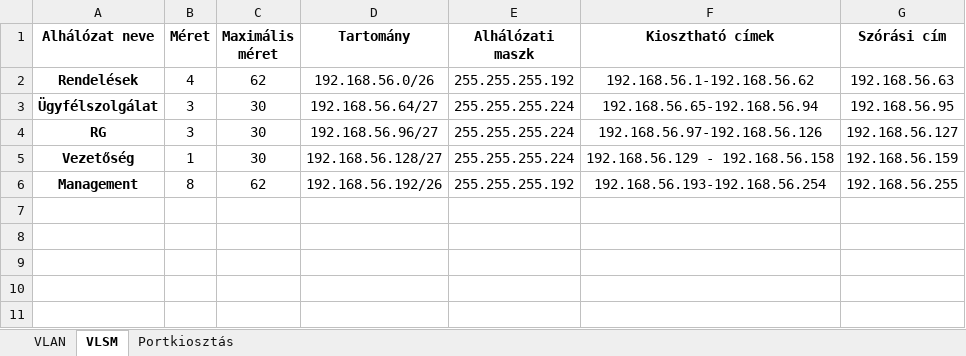
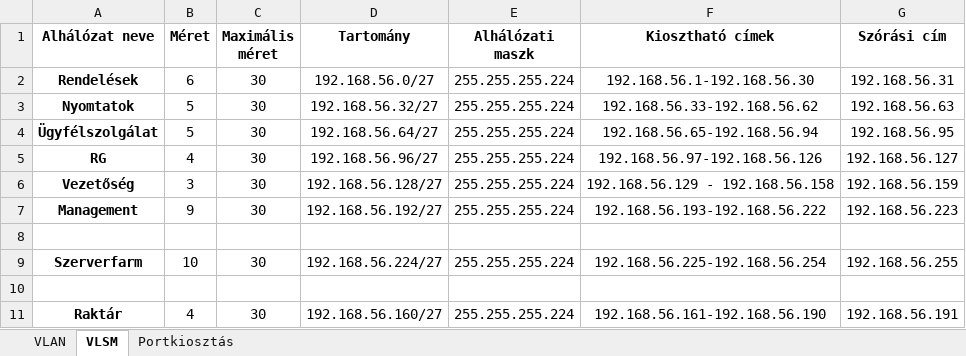
Before and after one commit to Gabor08/QuantumLink, an Excel workbook: elavult/Logikai_topologia_kiegeszites.xlsx, sheet VLSM, drawn as a sheet; values as stored, in another font and other column widths than the file's, no borders; addresses are those after the commit; the diff names each change by its address in the sheet, - before the commit and + after, or states it on an @@ line.

```diff
--- a/elavult/Logikai_topologia_kiegeszites.xlsx (sheet VLSM)
+++ b/elavult/Logikai_topologia_kiegeszites.xlsx (sheet VLSM)
-B2 (Méret): 4
+B2 (Méret): 6
-C2 (Maximális méret): 62
+C2 (Maximális méret): 30
-D2 (Tartomány): 192.168.56.0/26
+D2 (Tartomány): 192.168.56.0/27
-E2 (Alhálózati maszk): 255.255.255.192
+E2 (Alhálózati maszk): 255.255.255.224
-F2 (Kiosztható címek): 192.168.56.1-192.168.56.62
+F2 (Kiosztható címek): 192.168.56.1-192.168.56.30
-G2 (Szórási cím): 192.168.56.63
+G2 (Szórási cím): 192.168.56.31
+row 3: Nyomtatok | 5 | 30 | 192.168.56.32/27 | 255.255.255.224 | 192.168.56.33-192.168.56.62 | 192.168.56.63
-B4 (Méret): 3
+B4 (Méret): 5
-B5 (Méret): 3
+B5 (Méret): 4
-B6 (Méret): 1
+B6 (Méret): 3
-B7 (Méret): 8
+B7 (Méret): 9
-C7 (Maximális méret): 62
+C7 (Maximális méret): 30
-D7 (Tartomány): 192.168.56.192/26
+D7 (Tartomány): 192.168.56.192/27
-E7 (Alhálózati maszk): 255.255.255.192
+E7 (Alhálózati maszk): 255.255.255.224
-F7 (Kiosztható címek): 192.168.56.193-192.168.56.254
+F7 (Kiosztható címek): 192.168.56.193-192.168.56.222
-G7 (Szórási cím): 192.168.56.255
+G7 (Szórási cím): 192.168.56.223
+row 8: (empty)
+row 9: Szerverfarm | 10 | 30 | 192.168.56.224/27 | 255.255.255.224 | 192.168.56.225-192.168.56.254 | 192.168.56.255
+row 10: (empty)
+row 11: Raktár | 4 | 30 | 192.168.56.160/27 | 255.255.255.224 | 192.168.56.161-192.168.56.190 | 192.168.56.191
```
Also changed, not shown: sheet VLAN, sheet Portkiosztás, 11 other files.
